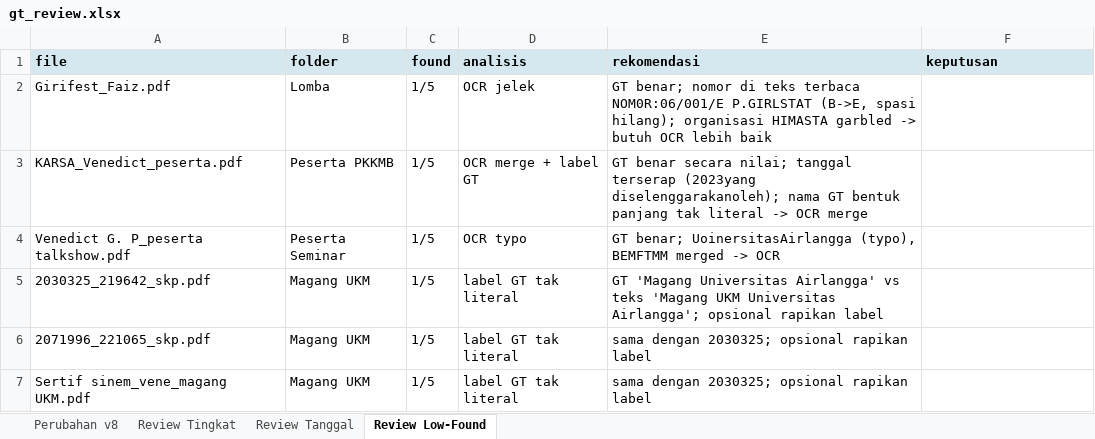
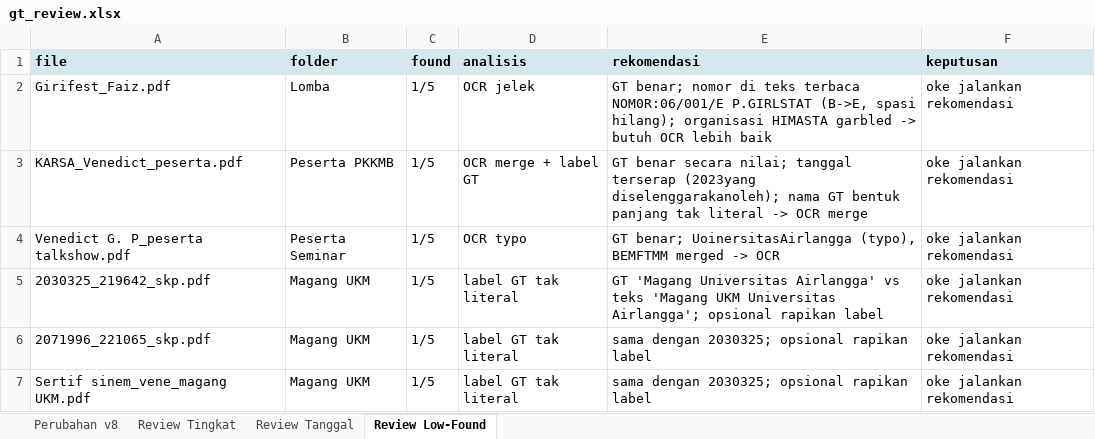
Before and after one commit to Primarizki21/certificate-autofill, an Excel workbook: docs/report/gt_review.xlsx, sheet Review Low-Found, drawn as a sheet; values as stored, in another font and other column widths than the file's, no borders; the diff names each change by its address in the sheet, - before the commit and + after, or states it on an @@ line.

Commit message:
docs: commit user-filled gt_review.xlsx (review decisions audited)
- keputusan user untuk 4 sheet tersimpan versi git (audit trail)
- 1966887/1981676/2954283 -> Nasional/Internasional; Airno/FIT keep;
  9 tingkat keep-Nasional; Magang UKM tanggal keep-empty; Low-Found
  jalankan rekomendasi (sudah diterapkan di 8ba2561)

```diff
--- a/docs/report/gt_review.xlsx (sheet Review Low-Found)
+++ b/docs/report/gt_review.xlsx (sheet Review Low-Found)
-F2:F7 (keputusan): (empty)
+F2:F7 (keputusan): oke jalankan rekomendasi
```
Also changed, not shown: sheet Review Tingkat, sheet Perubahan v8, sheet Review Tanggal.
